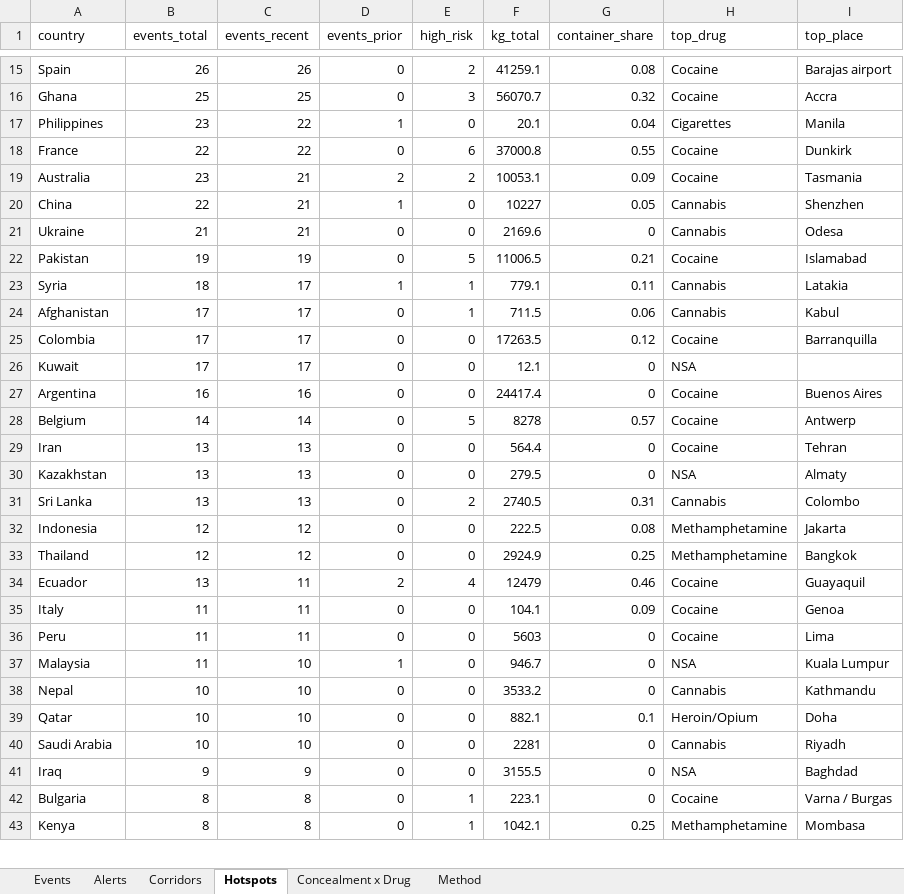
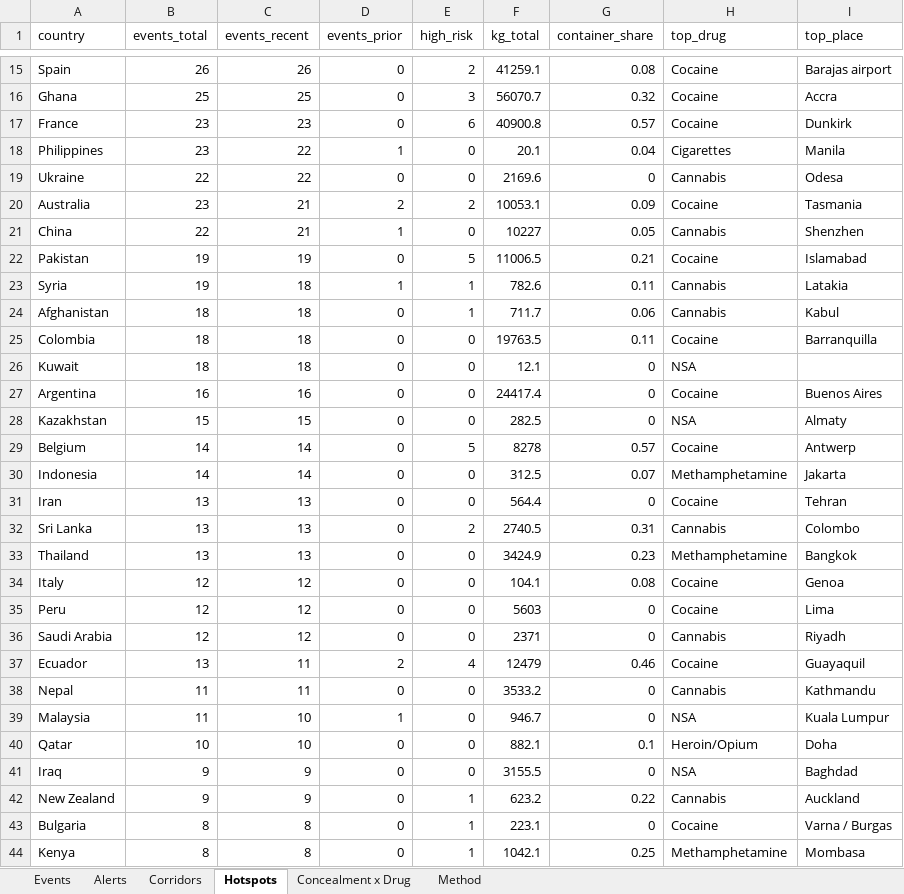
Before and after one commit to glretief-ux/Seizure-watch-, an Excel workbook: docs/seizure_watch.xlsx, sheet Hotspots, drawn as a sheet; only a part is shown, gaps mark what is left out; values as stored, in another font and other column widths than the file's, no borders; removed rows and columns are numbered as before the commit, all else as after; the diff covers the shown part only; the diff names each change by its address in the sheet, - before the commit and + after, or states it on an @@ line.

```diff
--- a/docs/seizure_watch.xlsx (sheet Hotspots)
+++ b/docs/seizure_watch.xlsx (sheet Hotspots)
+row 17: France | 23 | 23 | 0 | 6 | 40900.8 | 0.57 | Cocaine | Dunkirk
-row 18: France | 22 | 22 | 0 | 6 | 37000.8 | 0.55 | Cocaine | Dunkirk
+row 19: Ukraine | 22 | 22 | 0 | 0 | 2169.6 | 0 | Cannabis | Odesa
-row 21: Ukraine | 21 | 21 | 0 | 0 | 2169.6 | 0 | Cannabis | Odesa
-B23 (events_total): 18
+B23 (events_total): 19
-C23:C26 (events_recent): 17
+C23:C26 (events_recent): 18
-F23 (kg_total): 779.1
+F23 (kg_total): 782.6
-B24:B26 (events_total): 17
+B24:B26 (events_total): 18
-F24 (kg_total): 711.5
+F24 (kg_total): 711.7
-F25 (kg_total): 17263.5
+F25 (kg_total): 19763.5
-G25 (container_share): 0.12
+G25 (container_share): 0.11
+row 28: Kazakhstan | 15 | 15 | 0 | 0 | 282.5 | 0 | NSA | Almaty
+row 30: Indonesia | 14 | 14 | 0 | 0 | 312.5 | 0.07 | Methamphetamine | Jakarta
-row 30: Kazakhstan | 13 | 13 | 0 | 0 | 279.5 | 0 | NSA | Almaty
-row 32: Indonesia | 12 | 12 | 0 | 0 | 222.5 | 0.08 | Methamphetamine | Jakarta
-B33 (events_total): 12
+B33 (events_total): 13
-C33 (events_recent): 12
+C33 (events_recent): 13
-F33 (kg_total): 2924.9
+F33 (kg_total): 3424.9
-G33 (container_share): 0.25
+G33 (container_share): 0.23
+row 34: Italy | 12 | 12 | 0 | 0 | 104.1 | 0.08 | Cocaine | Genoa
+row 35: Peru | 12 | 12 | 0 | 0 | 5603 | 0 | Cocaine | Lima
+row 36: Saudi Arabia | 12 | 12 | 0 | 0 | 2371 | 0 | Cannabis | Riyadh
-row 35: Italy | 11 | 11 | 0 | 0 | 104.1 | 0.09 | Cocaine | Genoa
-A38 (country): Peru
+A38 (country): Nepal
-F38 (kg_total): 5603
+F38 (kg_total): 3533.2
-H38 (top_drug): Cocaine
+H38 (top_drug): Cannabis
-I38 (top_place): Lima
+I38 (top_place): Kathmandu
-row 38: Nepal | 10 | 10 | 0 | 0 | 3533.2 | 0 | Cannabis | Kathmandu
-row 40: Saudi Arabia | 10 | 10 | 0 | 0 | 2281 | 0 | Cannabis | Riyadh
+row 42: New Zealand | 9 | 9 | 0 | 1 | 623.2 | 0.22 | Cannabis | Auckland
```
Also changed, not shown: 6 added rows, 7 removed rows and 16 edited cells elsewhere in this sheet, sheet Events, sheet Corridors, sheet Concealment x Drug, sheet Alerts, 5 other files.
